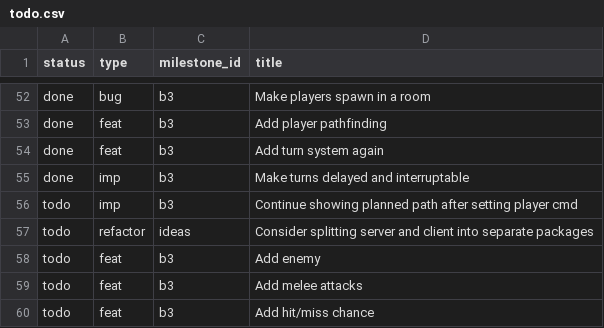
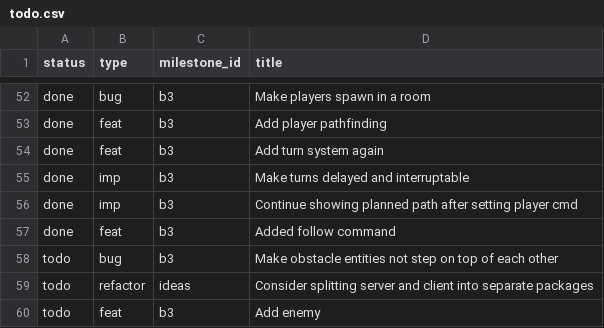
Before and after one commit to jordwest/prism, a CSV file: docs/todo.csv, drawn as a sheet; only a part is shown, gaps mark what is left out; the shorter side is filled out with more unchanged rows.

Commit message:
follow command and smarter cursor

```diff
--- a/docs/todo.csv
+++ b/docs/todo.csv
@@ -55,3 +55,5 @@ done,feat,b3,Add turn system again
 done,imp,b3,Make turns delayed and interruptable
-todo,imp,b3,Continue showing planned path after setting player cmd
+done,imp,b3,Continue showing planned path after setting player cmd
+done,feat,b3,Added follow command
+todo,bug,b3,Make obstacle entities not step on top of each other
 todo,refactor,ideas,Consider splitting server and client into separate packages
```
Also changed, not shown: 6 other files.
